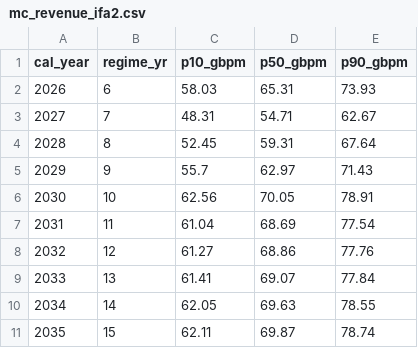
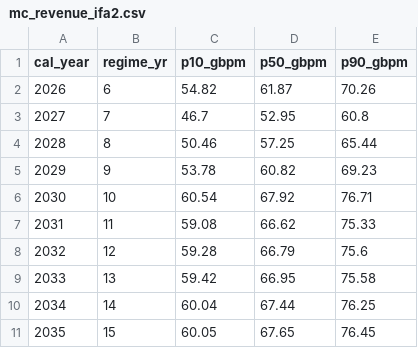
Before and after one commit to aadeshsamdadiya/Interconnector-Model, a CSV file: M2/mc_revenue_ifa2.csv, drawn as a sheet; only a part is shown; the diff covers the shown part only.

```diff
--- a/M2/mc_revenue_ifa2.csv
+++ b/M2/mc_revenue_ifa2.csv
@@ -1,11 +1,11 @@
 cal_year,regime_yr,p10_gbpm,p50_gbpm,p90_gbpm
-2026,6,58.03,65.31,73.93
-2027,7,48.31,54.71,62.67
-2028,8,52.45,59.31,67.64
-2029,9,55.7,62.97,71.43
-2030,10,62.56,70.05,78.91
-2031,11,61.04,68.69,77.54
-2032,12,61.27,68.86,77.76
-2033,13,61.41,69.07,77.84
-2034,14,62.05,69.63,78.55
-2035,15,62.11,69.87,78.74
+2026,6,54.82,61.87,70.26
+2027,7,46.7,52.95,60.8
+2028,8,50.46,57.25,65.44
+2029,9,53.78,60.82,69.23
+2030,10,60.54,67.92,76.71
+2031,11,59.08,66.62,75.33
+2032,12,59.28,66.79,75.6
+2033,13,59.42,66.95,75.58
+2034,14,60.04,67.44,76.25
+2035,15,60.05,67.65,76.45
```
Also changed, not shown: 30 edited cells elsewhere in this file, 13 other files.
